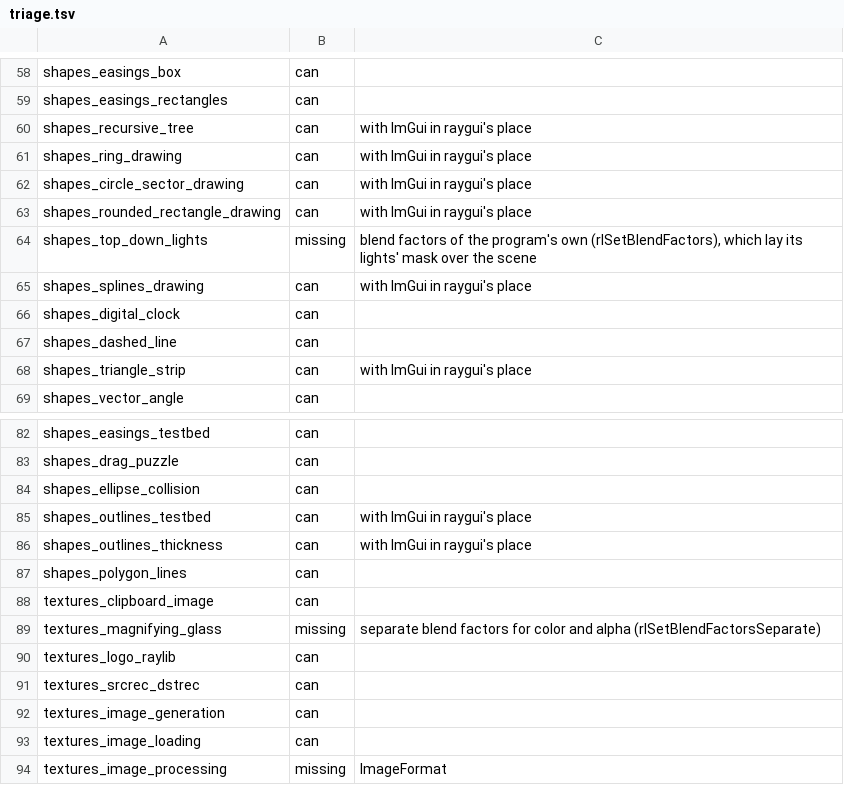
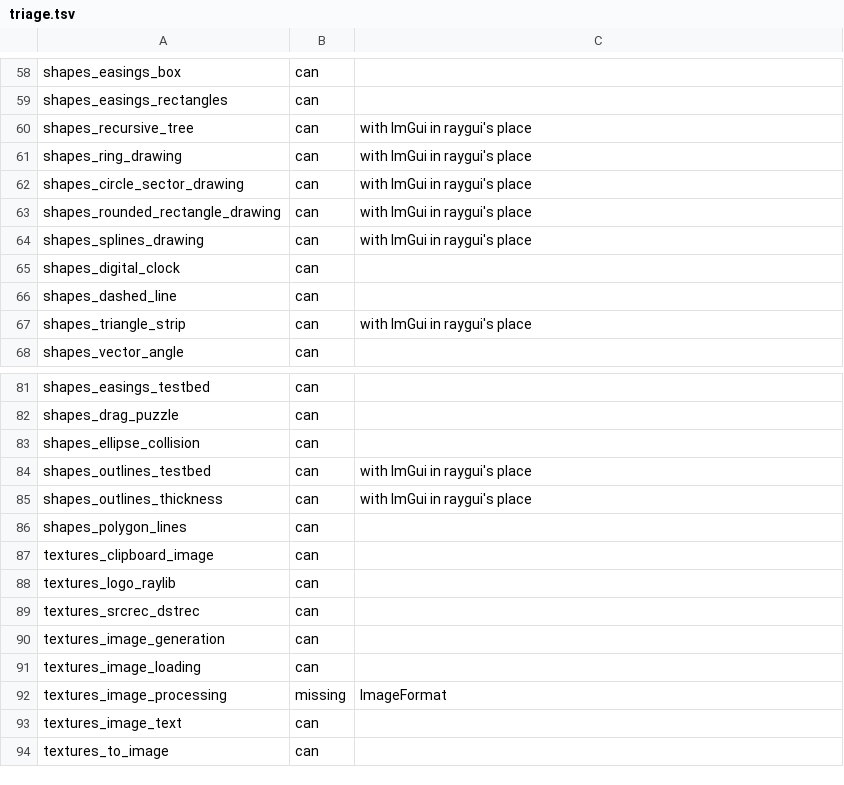
Before and after one commit to EggyStudio/3DEngine, a TSV file: 3DEngine.Examples/triage.tsv, drawn as a sheet; only a part is shown, gaps mark what is left out; the shorter side is filled out with more unchanged rows; the diff names each change by its address in the sheet, - before the commit and + after, or states it on an @@ line.

```diff
--- a/3DEngine.Examples/triage.tsv
+++ b/3DEngine.Examples/triage.tsv
-row 64: shapes_top_down_lights | missing | blend factors of the program's own (rlSetBlendFactors), which lay its lights' mask over the scene
-row 89: textures_magnifying_glass | missing | separate blend factors for color and alpha (rlSetBlendFactorsSeparate)
```
Also changed, not shown: 26 other files.
